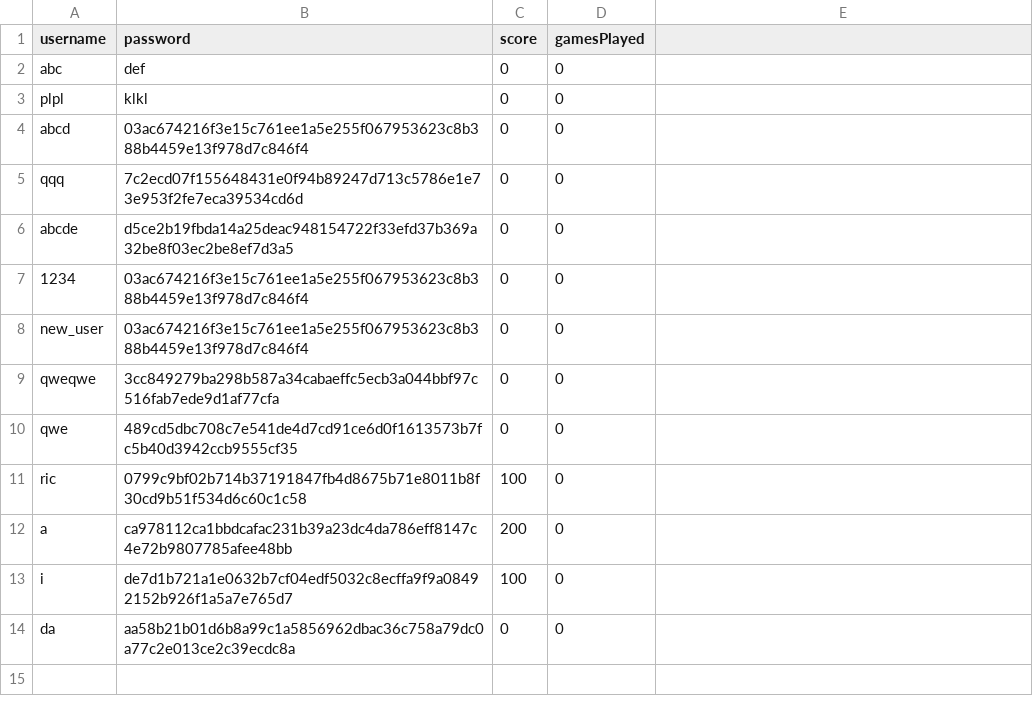
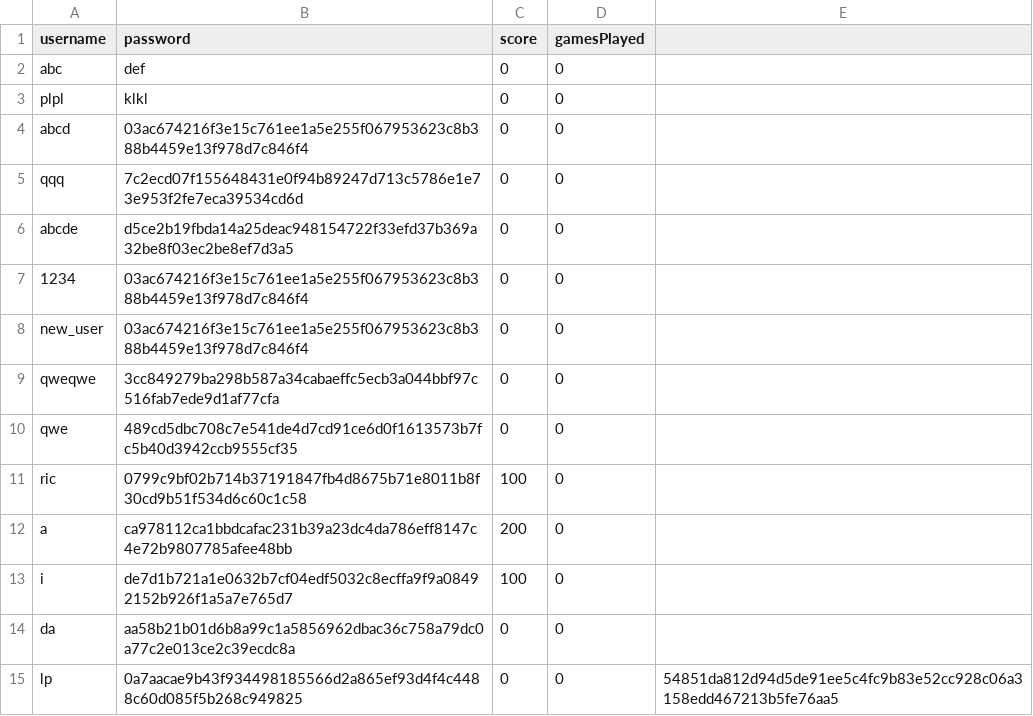
Before and after one commit to jogp10/Distributed-Parallel-Programming, a CSV file: assign2/users.csv, drawn as a sheet; the diff names each change by its address in the sheet, - before the commit and + after, or states it on an @@ line.

```diff
--- a/assign2/users.csv
+++ b/assign2/users.csv
+row 15: lp | 0a7aacae9b43f934498185566d2a865ef93d4f4c4488c60d085f5b268c949825 | 0 | 0 | 54851da812d94d5de91ee5c4fc9b83e52cc928c06a3158edd467213b5fe76aa5
```
Also changed, not shown: 1 other file.
